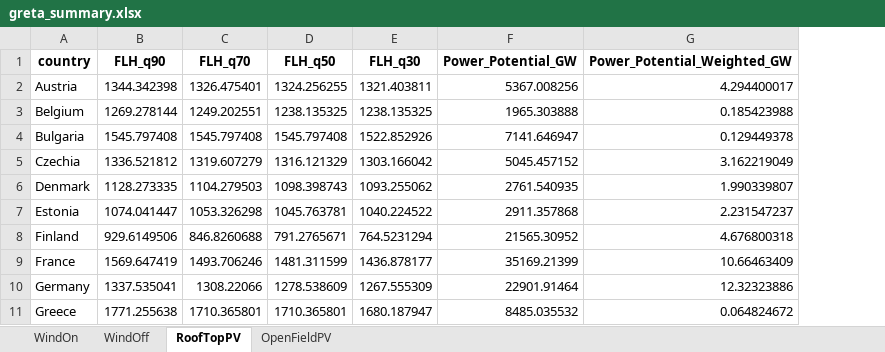
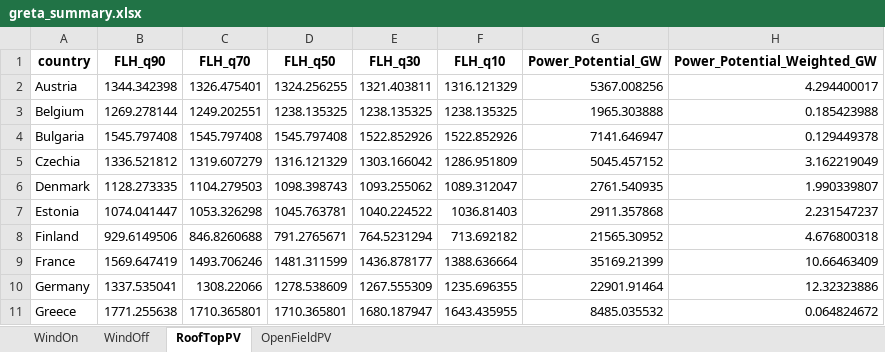
Before and after one commit to addroz/greta_wrapper, an Excel workbook: greta_summary.xlsx, sheet RoofTopPV, drawn as a sheet; only a part is shown; values as stored, in another font and other column widths than the file's, no borders; the diff names each change by its address in the sheet, - before the commit and + after, or states it on an @@ line.

```diff
--- a/greta_summary.xlsx (sheet RoofTopPV)
+++ b/greta_summary.xlsx (sheet RoofTopPV)
+column F (FLH_q10), rows 2-11: 1316.121329 | 1238.135325 | 1522.852926 | 1286.951809 | 1089.312047 | 1036.81403 | 713.692182 | 1388.636664 | 1235.696355 | 1643.435955
```
Also changed, not shown: sheet WindOn, sheet WindOff, sheet OpenFieldPV.
